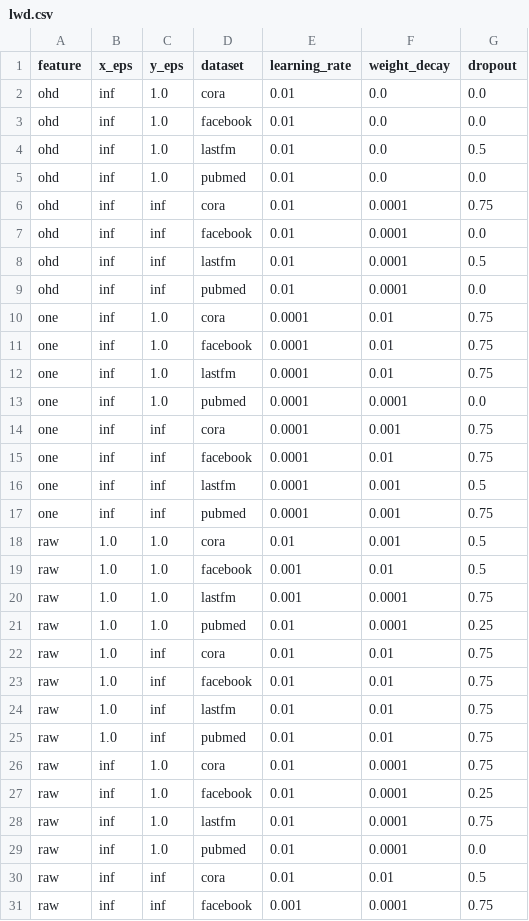
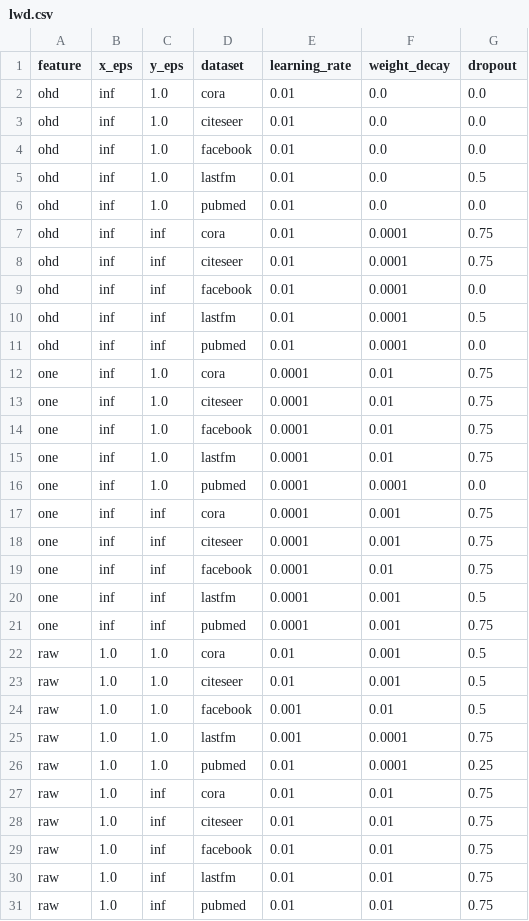
Before and after one commit to codewithRiC/gnn-structural-privacy, a CSV file: code/hparams/lwd.csv, drawn as a sheet; only a part is shown; the shorter side is filled out with more unchanged rows; the diff covers the shown part only.

```diff
--- a/code/hparams/lwd.csv
+++ b/code/hparams/lwd.csv
@@ -2,2 +2,3 @@ feature,x_eps,y_eps,dataset,learning_rate,weight_decay,dropout
 ohd,inf,1.0,cora,0.01,0.0,0.0
+ohd,inf,1.0,citeseer,0.01,0.0,0.0
 ohd,inf,1.0,facebook,0.01,0.0,0.0
@@ -6,2 +7,3 @@ ohd,inf,1.0,pubmed,0.01,0.0,0.0
 ohd,inf,inf,cora,0.01,0.0001,0.75
+ohd,inf,inf,citeseer,0.01,0.0001,0.75
 ohd,inf,inf,facebook,0.01,0.0001,0.0
@@ -10,2 +12,3 @@ ohd,inf,inf,pubmed,0.01,0.0001,0.0
 one,inf,1.0,cora,0.0001,0.01,0.75
+one,inf,1.0,citeseer,0.0001,0.01,0.75
 one,inf,1.0,facebook,0.0001,0.01,0.75
@@ -14,2 +17,3 @@ one,inf,1.0,pubmed,0.0001,0.0001,0.0
 one,inf,inf,cora,0.0001,0.001,0.75
+one,inf,inf,citeseer,0.0001,0.001,0.75
 one,inf,inf,facebook,0.0001,0.01,0.75
@@ -18,2 +22,3 @@ one,inf,inf,pubmed,0.0001,0.001,0.75
 raw,1.0,1.0,cora,0.01,0.001,0.5
+raw,1.0,1.0,citeseer,0.01,0.001,0.5
 raw,1.0,1.0,facebook,0.001,0.01,0.5
@@ -22,2 +27,3 @@ raw,1.0,1.0,pubmed,0.01,0.0001,0.25
 raw,1.0,inf,cora,0.01,0.01,0.75
+raw,1.0,inf,citeseer,0.01,0.01,0.75
 raw,1.0,inf,facebook,0.01,0.01,0.75
```
Also changed, not shown: 4 added rows elsewhere in this file, code/hparams/steps.csv, 2 other files.
